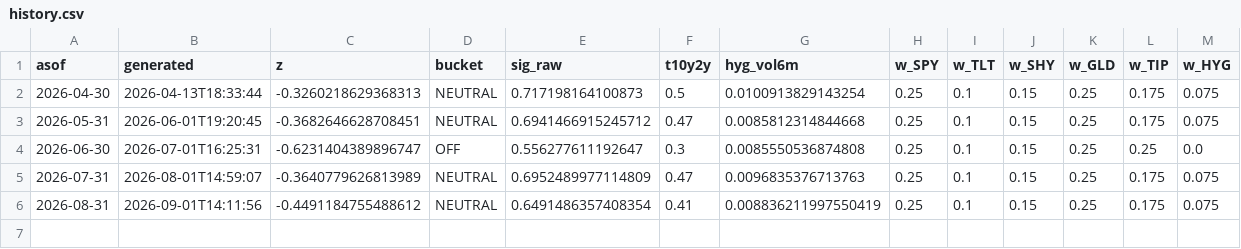
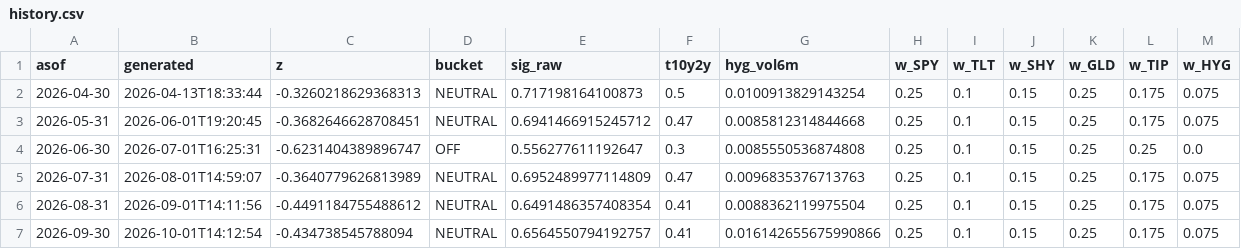
Before and after one commit to toddaerickson/cma-dashboard, a CSV file: docs/history.csv, drawn as a sheet.

```diff
--- a/docs/history.csv
+++ b/docs/history.csv
@@ -5,2 +5,3 @@ asof,generated,z,bucket,sig_raw,t10y2y,hyg_vol6m,w_SPY,w_TLT,w_SHY,w_GLD,w_TIP,w
 2026-07-31,2026-08-01T14:59:07,-0.3640779626813989,NEUTRAL,0.6952489977114809,0.47,0.0096835376713763,0.25,0.1,0.15,0.25,0.175,0.075
-2026-08-31,2026-09-01T14:11:56,-0.4491184755488612,NEUTRAL,0.6491486357408354,0.41,0.008836211997550419,0.25,0.1,0.15,0.25,0.175,0.075
+2026-08-31,2026-09-01T14:11:56,-0.4491184755488612,NEUTRAL,0.6491486357408354,0.41,0.0088362119975504,0.25,0.1,0.15,0.25,0.175,0.075
+2026-09-30,2026-10-01T14:12:54,-0.434738545788094,NEUTRAL,0.6564550794192757,0.41,0.016142655675990866,0.25,0.1,0.15,0.25,0.175,0.075
```
Also changed, not shown: docs/cma_latest.csv, 5 other files.
